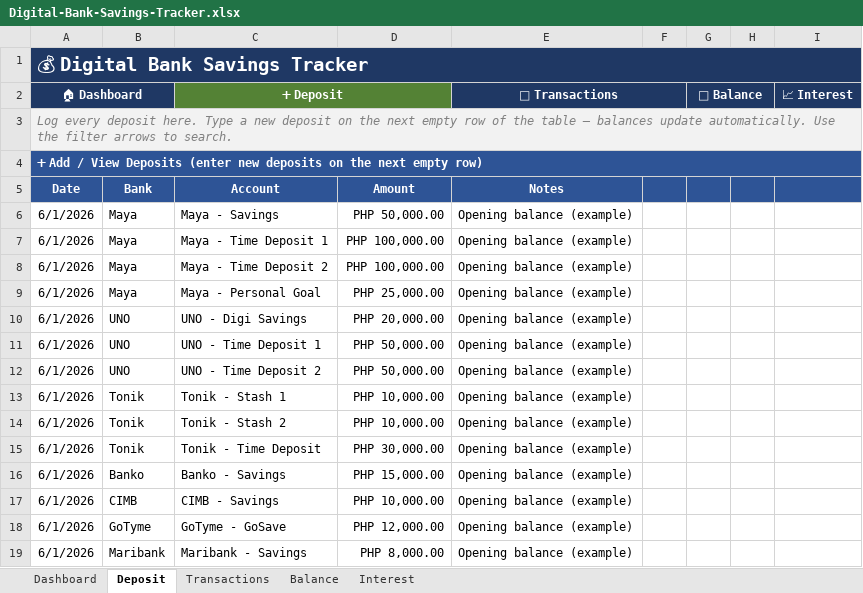
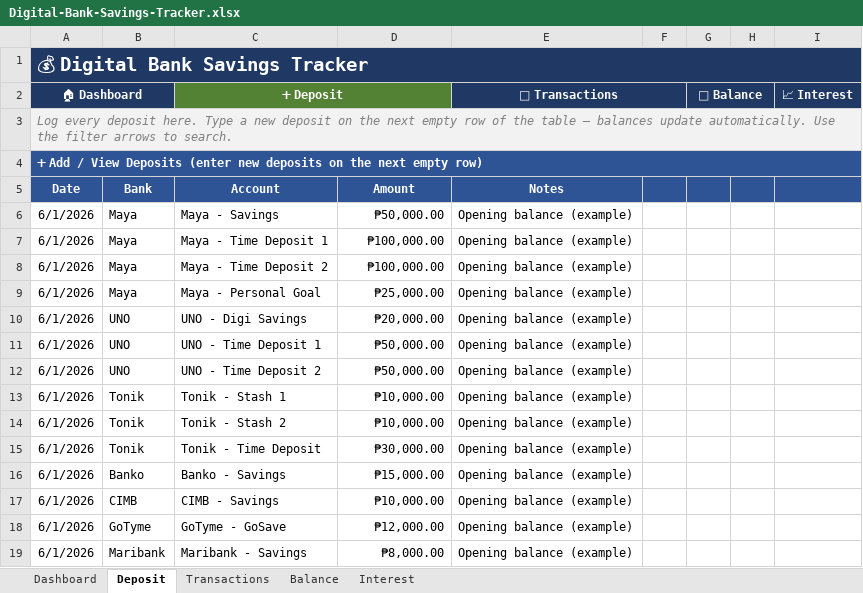
Before and after one commit to JKP143/Kiro, an Excel workbook: Digital-Bank-Savings-Tracker.xlsx, sheet Deposit, drawn as a sheet; values as stored, in another font and other column widths than the file's, no borders; table styles not drawn; the diff names each change by its address in the sheet, - before the commit and + after, or states it on an @@ line.

```diff
--- a/Digital-Bank-Savings-Tracker.xlsx (sheet Deposit)
+++ b/Digital-Bank-Savings-Tracker.xlsx (sheet Deposit)
-D6: PHP 50,000.00
+D6: ₱50,000.00
-D7:D8: PHP 100,000.00
+D7:D8: ₱100,000.00
-D9: PHP 25,000.00
+D9: ₱25,000.00
-D10: PHP 20,000.00
+D10: ₱20,000.00
-D11:D12: PHP 50,000.00
+D11:D12: ₱50,000.00
-D13:D14: PHP 10,000.00
+D13:D14: ₱10,000.00
-D15: PHP 30,000.00
+D15: ₱30,000.00
-D16: PHP 15,000.00
+D16: ₱15,000.00
-D17: PHP 10,000.00
+D17: ₱10,000.00
-D18: PHP 12,000.00
+D18: ₱12,000.00
-D19: PHP 8,000.00
+D19: ₱8,000.00
```
Also changed, not shown: sheet Dashboard, sheet Balance, sheet Interest, sheet Transactions, 1 other file.
